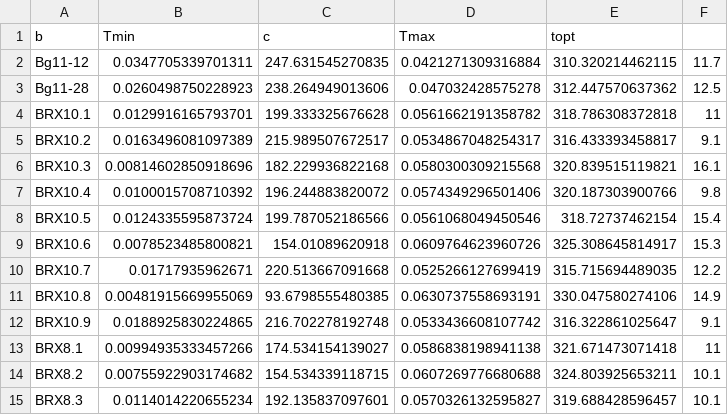
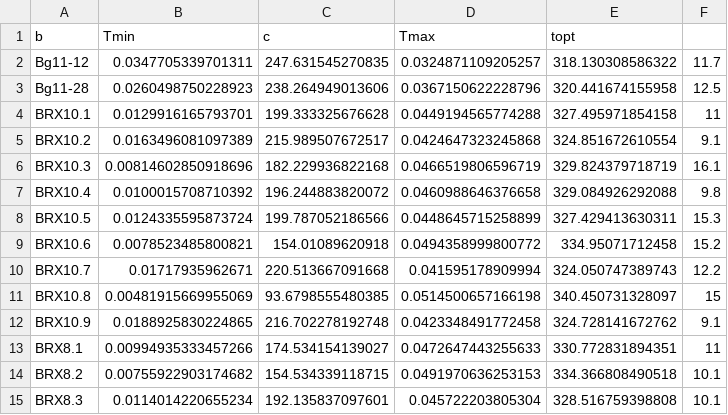
Before and after one commit to rec3141/ag_thesis, a TSV file: output/rat83_params.tsv, drawn as a sheet; only a part is shown; the diff covers the shown part only.

```diff
--- a/output/rat83_params.tsv
+++ b/output/rat83_params.tsv
@@ -1,15 +1,15 @@
 b	Tmin	c	Tmax	topt
-Bg11-12	0.0347705339701311	247.631545270835	0.0421271309316884	310.320214462115	11.7
-Bg11-28	0.0260498750228923	238.264949013606	0.047032428575278	312.447570637362	12.5
-BRX10.1	0.0129916165793701	199.333325676628	0.0561662191358782	318.786308372818	11
-BRX10.2	0.0163496081097389	215.989507672517	0.0534867048254317	316.433393458817	9.1
-BRX10.3	0.00814602850918696	182.229936822168	0.0580300309215568	320.839515119821	16.1
-BRX10.4	0.0100015708710392	196.244883820072	0.0574349296501406	320.187303900766	9.8
-BRX10.5	0.0124335595873724	199.787052186566	0.0561068049450546	318.72737462154	15.4
-BRX10.6	0.0078523485800821	154.01089620918	0.0609764623960726	325.308645814917	15.3
-BRX10.7	0.01717935962671	220.513667091668	0.0525266127699419	315.715694489035	12.2
-BRX10.8	0.00481915669955069	93.6798555480385	0.0630737558693191	330.047580274106	14.9
-BRX10.9	0.0188925830224865	216.702278192748	0.0533436608107742	316.322861025647	9.1
-BRX8.1	0.00994935333457266	174.534154139027	0.0586838198941138	321.671473071418	11
-BRX8.2	0.00755922903174682	154.534339118715	0.0607269776680688	324.803925653211	10.1
-BRX8.3	0.0114014220655234	192.135837097601	0.0570326132595827	319.688428596457	10.1
+Bg11-12	0.0347705339701311	247.631545270835	0.0324871109205257	318.130308586322	11.7
+Bg11-28	0.0260498750228923	238.264949013606	0.0367150622228796	320.441674155958	12.5
+BRX10.1	0.0129916165793701	199.333325676628	0.0449194565774288	327.495971854158	11
+BRX10.2	0.0163496081097389	215.989507672517	0.0424647323245868	324.851672610554	9.1
+BRX10.3	0.00814602850918696	182.229936822168	0.0466519806596719	329.824379718719	16.1
+BRX10.4	0.0100015708710392	196.244883820072	0.0460988646376658	329.084926292088	9.8
+BRX10.5	0.0124335595873724	199.787052186566	0.0448645715258899	327.429413630311	15.3
+BRX10.6	0.0078523485800821	154.01089620918	0.0494358999800772	334.95071712458	15.2
+BRX10.7	0.01717935962671	220.513667091668	0.041595178909994	324.050747389743	12.2
+BRX10.8	0.00481915669955069	93.6798555480385	0.0514500657166198	340.450731328097	15
+BRX10.9	0.0188925830224865	216.702278192748	0.0423348491772458	324.728141672762	9.1
+BRX8.1	0.00994935333457266	174.534154139027	0.0472647443255633	330.772831894351	11
+BRX8.2	0.00755922903174682	154.534339118715	0.0491970636253153	334.366808490518	10.1
+BRX8.3	0.0114014220655234	192.135837097601	0.045722203805304	328.516759398808	10.1
```
Also changed, not shown: 5 added rows and 65 edited cells elsewhere in this file, 2 other files.
